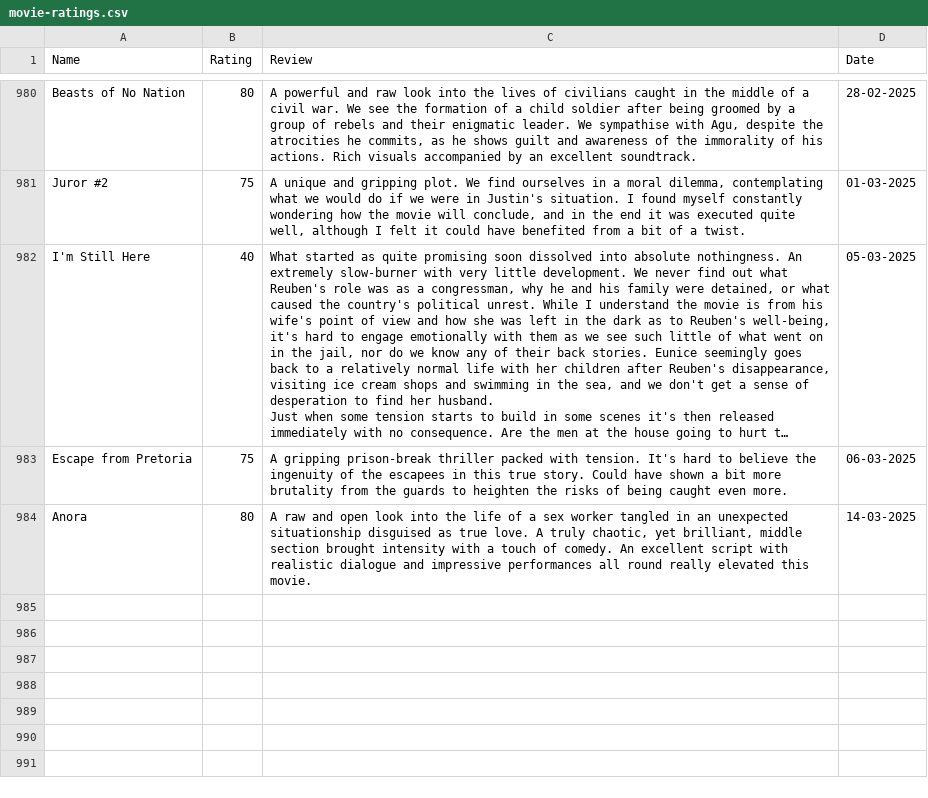
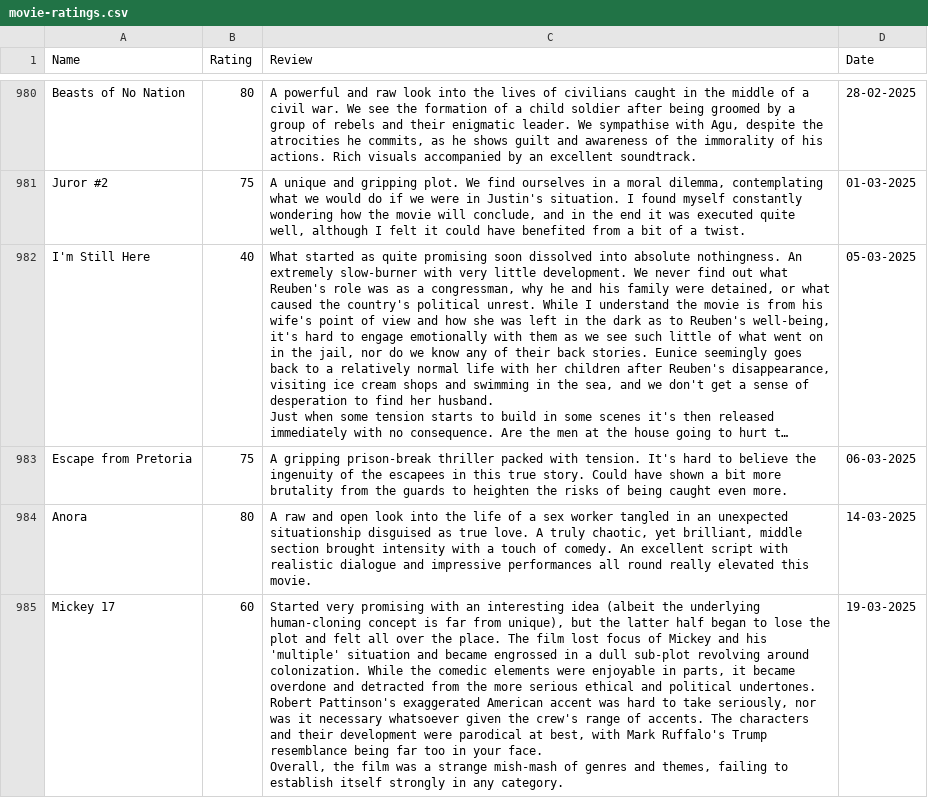
Before and after one commit to tnoel999888/lister, a CSV file: src/data/movie-ratings.csv, drawn as a sheet; only a part is shown, gaps mark what is left out; long unchanged cells end in …; ↵ is a line break in a cell; the diff names each change by its address in the sheet, - before the commit and + after, or states it on an @@ line.

Commit message:
Update movie-ratings.csv

```diff
--- a/src/data/movie-ratings.csv
+++ b/src/data/movie-ratings.csv
+row 985: Mickey 17 | 60 | Started very promising with an interesting idea (albeit the underlying human-cloning concept is far from unique), but the latter half began to lose the plot and felt all over the place. The film lost focus of Mickey and his 'multiple' situation and became engrossed in a dull sub-plot revolving around colonization. While the comedic elements were enjoyable in parts, it became overdone and detracted from the more serious ethical and political undertones. ↵ Robert Pattinson's exaggerated American accent was hard to take seriously, nor was it necessary whatsoever given the crew's range of accents. The characters and their development were parodical at best, with Mark Ruffalo's Trump resemblance being far too in your face. ↵ Overall, the film was a strange mish-mash of genres and themes, failing to establish itself strongly in any category. | 19-03-2025
```
